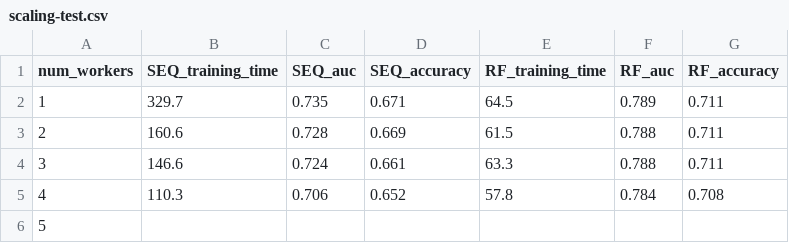
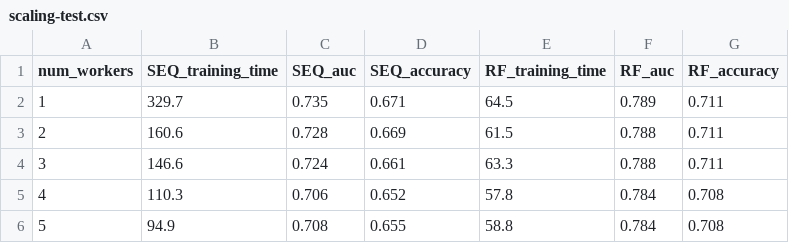
Before and after one commit to marchisi01/MLCourse-2425, a CSV file: Notebooks/scaling-test.csv, drawn as a sheet.

Commit message:
Perform trainings with 5 workers for scaling test

```diff
--- a/Notebooks/scaling-test.csv
+++ b/Notebooks/scaling-test.csv
@@ -5,2 +5,2 @@ num_workers,SEQ_training_time,SEQ_auc,SEQ_accuracy,RF_training_time,RF_auc,RF_ac
 4,110.3,0.706,0.652,57.8,0.784,0.708
-5
+5,94.9,0.708,0.655,58.8,0.784,0.708
```
Also changed, not shown: 5 other files.
